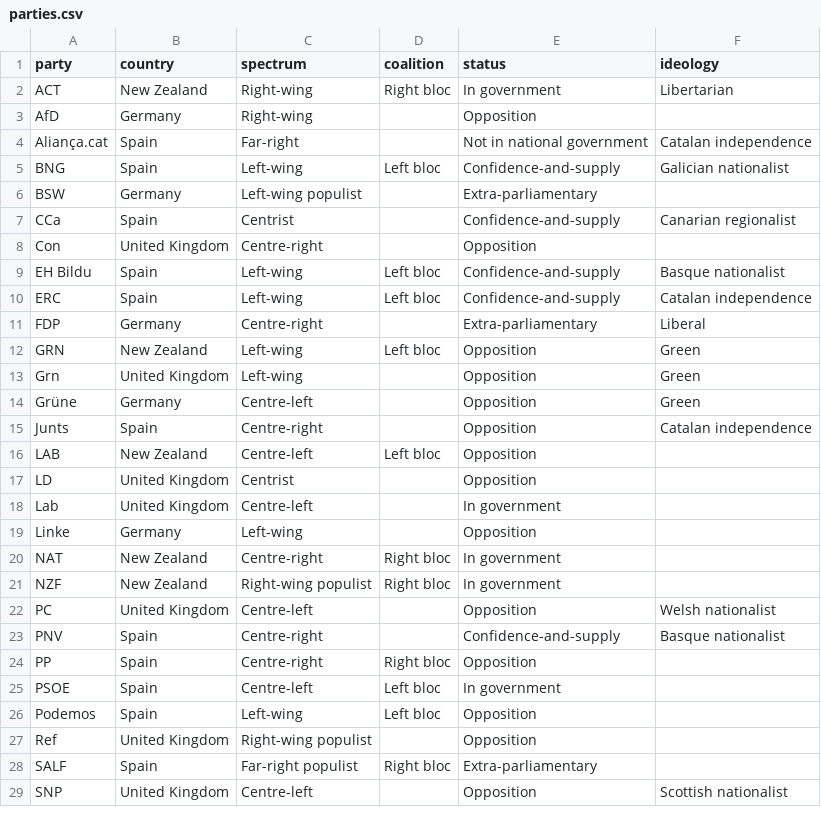
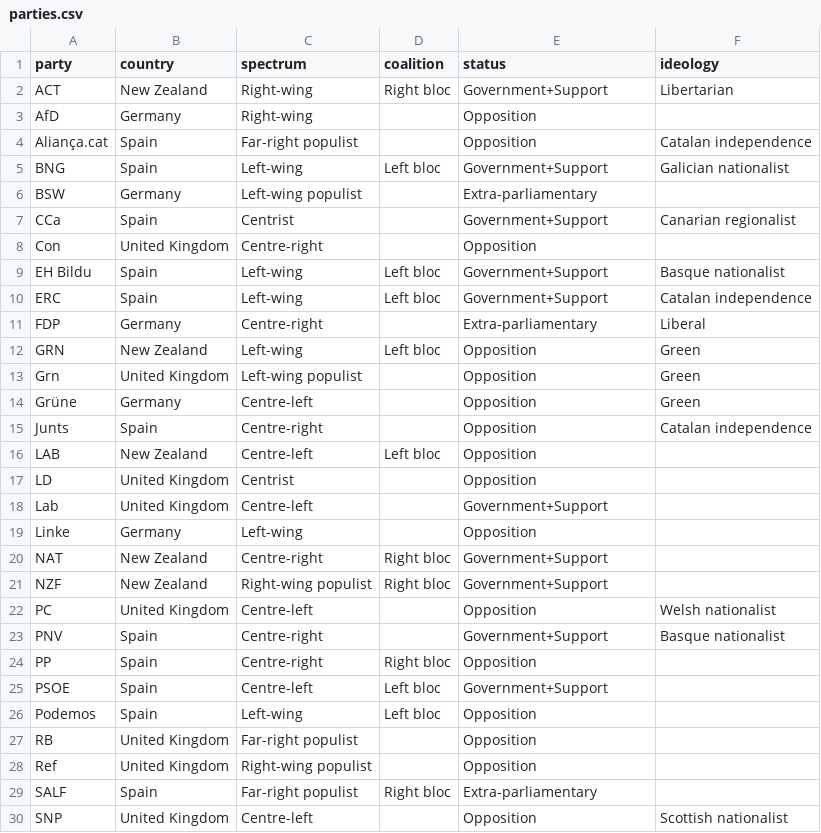
Before and after one commit to Ryan973086/Polling-Data-Visualiser, a CSV file: etl/parties.csv, drawn as a sheet; only a part is shown; the diff covers the shown part only.

Commit message:
Altered party metadata for some parties in parties.csv, added RB. Added ymax, seriescolours and updated seriesorder to spectrum_breakdown. Added RB hexcode to seriescolours in index.md.

```diff
--- a/etl/parties.csv
+++ b/etl/parties.csv
@@ -1,14 +1,14 @@
 party,country,spectrum,coalition,status,ideology
-ACT,New Zealand,Right-wing,Right bloc,In government,Libertarian
+ACT,New Zealand,Right-wing,Right bloc,Government+Support,Libertarian
 AfD,Germany,Right-wing,,Opposition,
-Aliança.cat,Spain,Far-right,,Not in national government,Catalan independence
-BNG,Spain,Left-wing,Left bloc,Confidence-and-supply,Galician nationalist
+Aliança.cat,Spain,Far-right populist,,Opposition,Catalan independence
+BNG,Spain,Left-wing,Left bloc,Government+Support,Galician nationalist
 BSW,Germany,Left-wing populist,,Extra-parliamentary,
-CCa,Spain,Centrist,,Confidence-and-supply,Canarian regionalist
+CCa,Spain,Centrist,,Government+Support,Canarian regionalist
 Con,United Kingdom,Centre-right,,Opposition,
-EH Bildu,Spain,Left-wing,Left bloc,Confidence-and-supply,Basque nationalist
-ERC,Spain,Left-wing,Left bloc,Confidence-and-supply,Catalan independence
+EH Bildu,Spain,Left-wing,Left bloc,Government+Support,Basque nationalist
+ERC,Spain,Left-wing,Left bloc,Government+Support,Catalan independence
 FDP,Germany,Centre-right,,Extra-parliamentary,Liberal
 GRN,New Zealand,Left-wing,Left bloc,Opposition,Green
-Grn,United Kingdom,Left-wing,,Opposition,Green
+Grn,United Kingdom,Left-wing populist,,Opposition,Green
 Grüne,Germany,Centre-left,,Opposition,Green
@@ -17,11 +17,12 @@ LAB,New Zealand,Centre-left,Left bloc,Opposition,
 LD,United Kingdom,Centrist,,Opposition,
-Lab,United Kingdom,Centre-left,,In government,
+Lab,United Kingdom,Centre-left,,Government+Support,
 Linke,Germany,Left-wing,,Opposition,
-NAT,New Zealand,Centre-right,Right bloc,In government,
-NZF,New Zealand,Right-wing populist,Right bloc,In government,
+NAT,New Zealand,Centre-right,Right bloc,Government+Support,
+NZF,New Zealand,Right-wing populist,Right bloc,Government+Support,
 PC,United Kingdom,Centre-left,,Opposition,Welsh nationalist
-PNV,Spain,Centre-right,,Confidence-and-supply,Basque nationalist
+PNV,Spain,Centre-right,,Government+Support,Basque nationalist
 PP,Spain,Centre-right,Right bloc,Opposition,
-PSOE,Spain,Centre-left,Left bloc,In government,
+PSOE,Spain,Centre-left,Left bloc,Government+Support,
 Podemos,Spain,Left-wing,Left bloc,Opposition,
+RB,United Kingdom,Far-right populist,,Opposition,
 Ref,United Kingdom,Right-wing populist,,Opposition,
```
Also changed, not shown: 5 edited cells elsewhere in this file, 2 other files.
